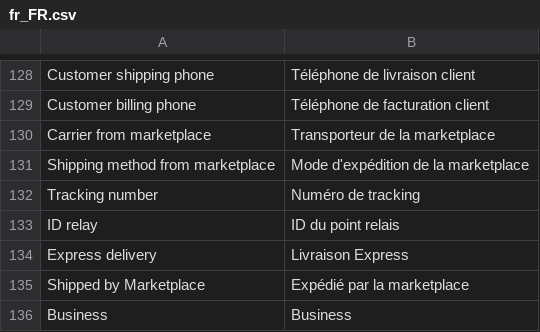
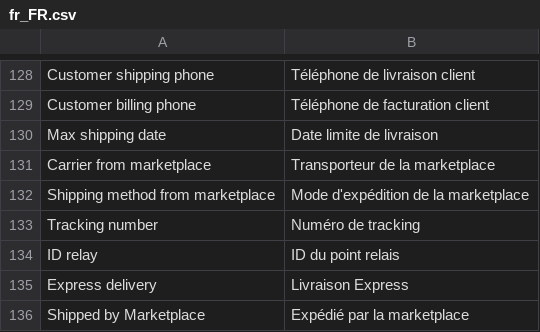
Before and after one commit to lengow/plugin-magento2, a CSV file: i18n/fr_FR.csv, drawn as a sheet; only a part is shown, gaps mark what is left out; the shorter side is filled out with more unchanged rows.

Commit message:
add max_shipping_date in order details

```diff
--- a/i18n/fr_FR.csv
+++ b/i18n/fr_FR.csv
@@ -129,2 +129,3 @@
 "Customer billing phone","Téléphone de facturation client"
+"Max shipping date","Date limite de livraison"
 "Carrier from marketplace","Transporteur de la marketplace"
```
Also changed, not shown: i18n/de_DE.csv, i18n/en_GB.csv, 4 other files.
